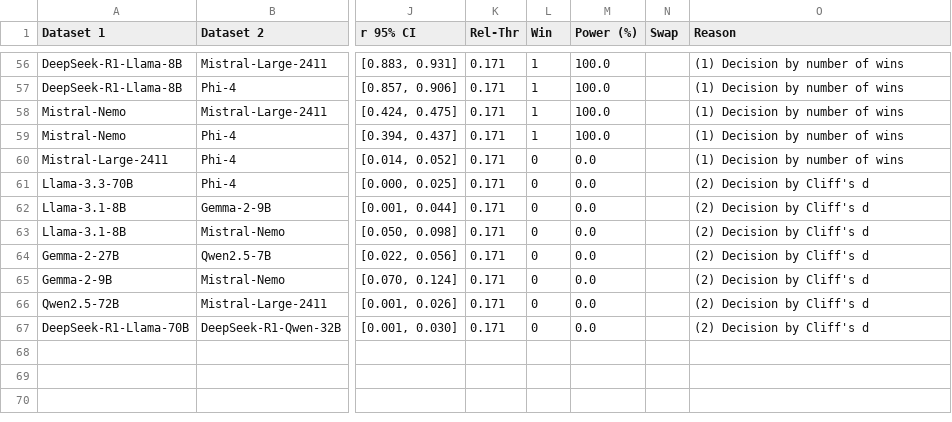
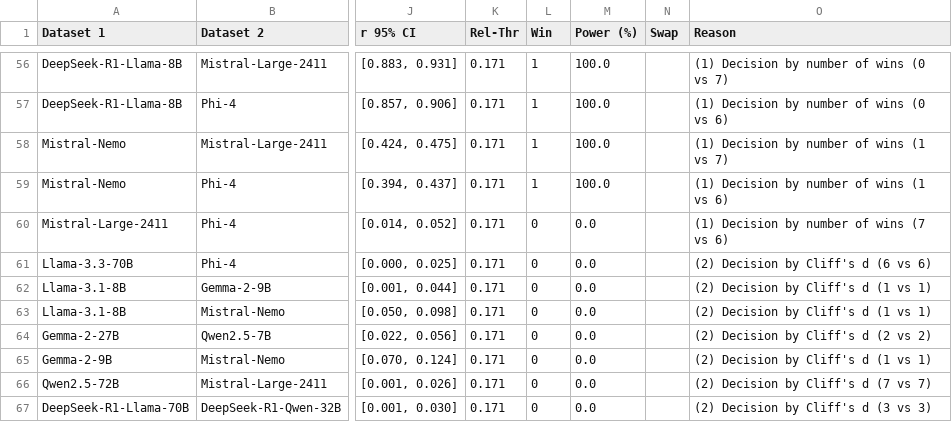
Before and after one commit to lerdmann1601/HERA-Matlab, a CSV file: data/examples/results/Example_5/HERA_Analysis/Output/log_20260809_212119.csv, drawn as a sheet; only a part is shown, gaps mark what is left out; the diff covers the shown part only; the diff names each change by its address in the sheet, - before the commit and + after, or states it on an @@ line.

```diff
--- a/data/examples/results/Example_5/HERA_Analysis/Output/log_20260809_212119.csv
+++ b/data/examples/results/Example_5/HERA_Analysis/Output/log_20260809_212119.csv
-O56 (Reason): (1) Decision by number of wins
+O56 (Reason): (1) Decision by number of wins (0 vs 7)
-O57 (Reason): (1) Decision by number of wins
+O57 (Reason): (1) Decision by number of wins (0 vs 6)
-O58 (Reason): (1) Decision by number of wins
+O58 (Reason): (1) Decision by number of wins (1 vs 7)
-O59 (Reason): (1) Decision by number of wins
+O59 (Reason): (1) Decision by number of wins (1 vs 6)
-O60 (Reason): (1) Decision by number of wins
+O60 (Reason): (1) Decision by number of wins (7 vs 6)
-O61 (Reason): (2) Decision by Cliff's d
+O61 (Reason): (2) Decision by Cliff's d (6 vs 6)
-O62:O63 (Reason): (2) Decision by Cliff's d
+O62:O63 (Reason): (2) Decision by Cliff's d (1 vs 1)
-O64 (Reason): (2) Decision by Cliff's d
+O64 (Reason): (2) Decision by Cliff's d (2 vs 2)
-O65 (Reason): (2) Decision by Cliff's d
+O65 (Reason): (2) Decision by Cliff's d (1 vs 1)
-O66 (Reason): (2) Decision by Cliff's d
+O66 (Reason): (2) Decision by Cliff's d (7 vs 7)
-O67 (Reason): (2) Decision by Cliff's d
+O67 (Reason): (2) Decision by Cliff's d (3 vs 3)
```
Also changed, not shown: 54 edited cells elsewhere in this file, data/examples/results/Example_3/HERA_Analysis/Output/log_20260809_201821.csv, data/examples/results/Example_4/HERA_Analysis/Output/log_20260809_204508.csv, 21 other files.
